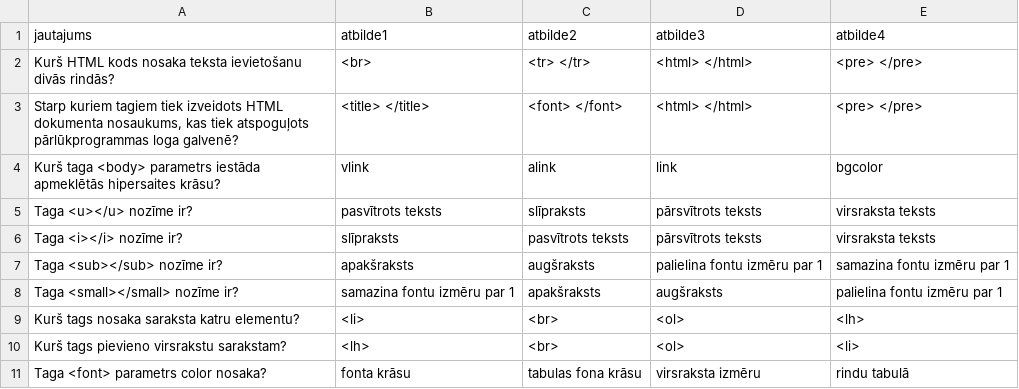
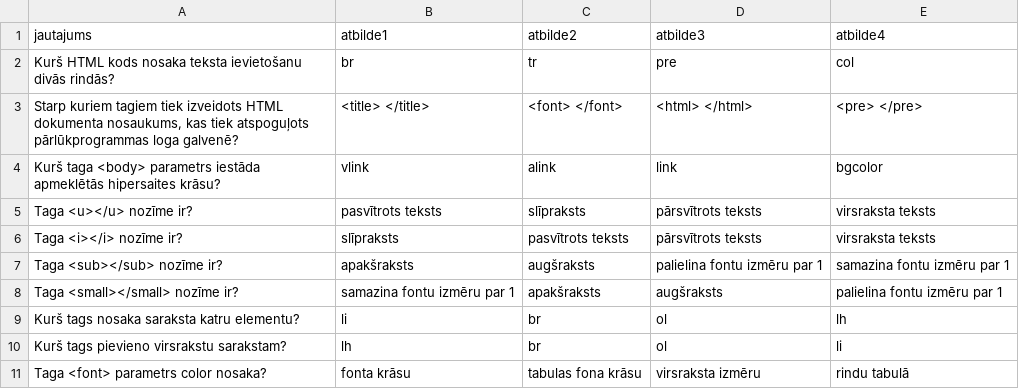
Before and after one commit to in24/ZinasanuParbaudesTests, a CSV file: dati/html2.csv, drawn as a sheet.

Commit message:
Update html2.csv

```diff
--- a/dati/html2.csv
+++ b/dati/html2.csv
@@ -1,3 +1,3 @@
 jautajums;atbilde1;atbilde2;atbilde3;atbilde4
-Kurš HTML kods nosaka teksta ievietošanu divās rindās?; <br>; <tr> </tr>; <html> </html>; <pre> </pre>
+Kurš HTML kods nosaka teksta ievietošanu divās rindās?; br; tr; pre; col
 Starp kuriem tagiem tiek izveidots HTML dokumenta nosaukums, kas tiek atspoguļots pārlūkprogrammas loga galvenē?; <title> </title>; <font> </font>; <html> </html>; <pre> </pre>
@@ -8,4 +8,4 @@ Taga <sub></sub> nozīme ir?; apakšraksts; augšraksts; palielina fontu izmēru
 Taga <small></small> nozīme ir?; samazina fontu izmēru par 1; apakšraksts; augšraksts; palielina fontu izmēru par 1
-Kurš tags nosaka saraksta katru elementu?; <li>; <br>; <ol>; <lh>
-Kurš tags pievieno virsrakstu sarakstam?; <lh>; <br>; <ol>; <li>
+Kurš tags nosaka saraksta katru elementu?; li; br; ol; lh
+Kurš tags pievieno virsrakstu sarakstam?; lh; br; ol; li
 Taga <font> parametrs color nosaka?; fonta krāsu; tabulas fona krāsu; virsraksta izmēru; rindu tabulā
```
